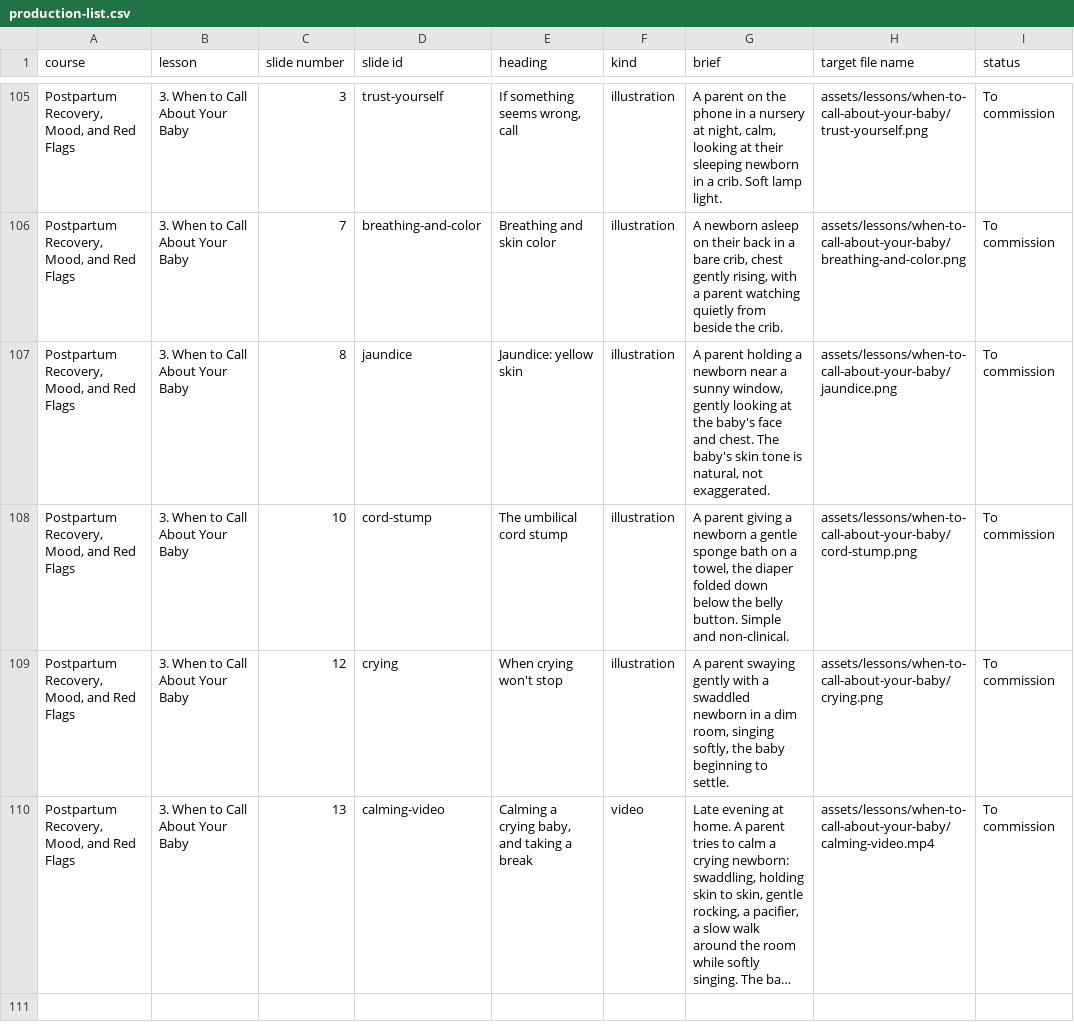
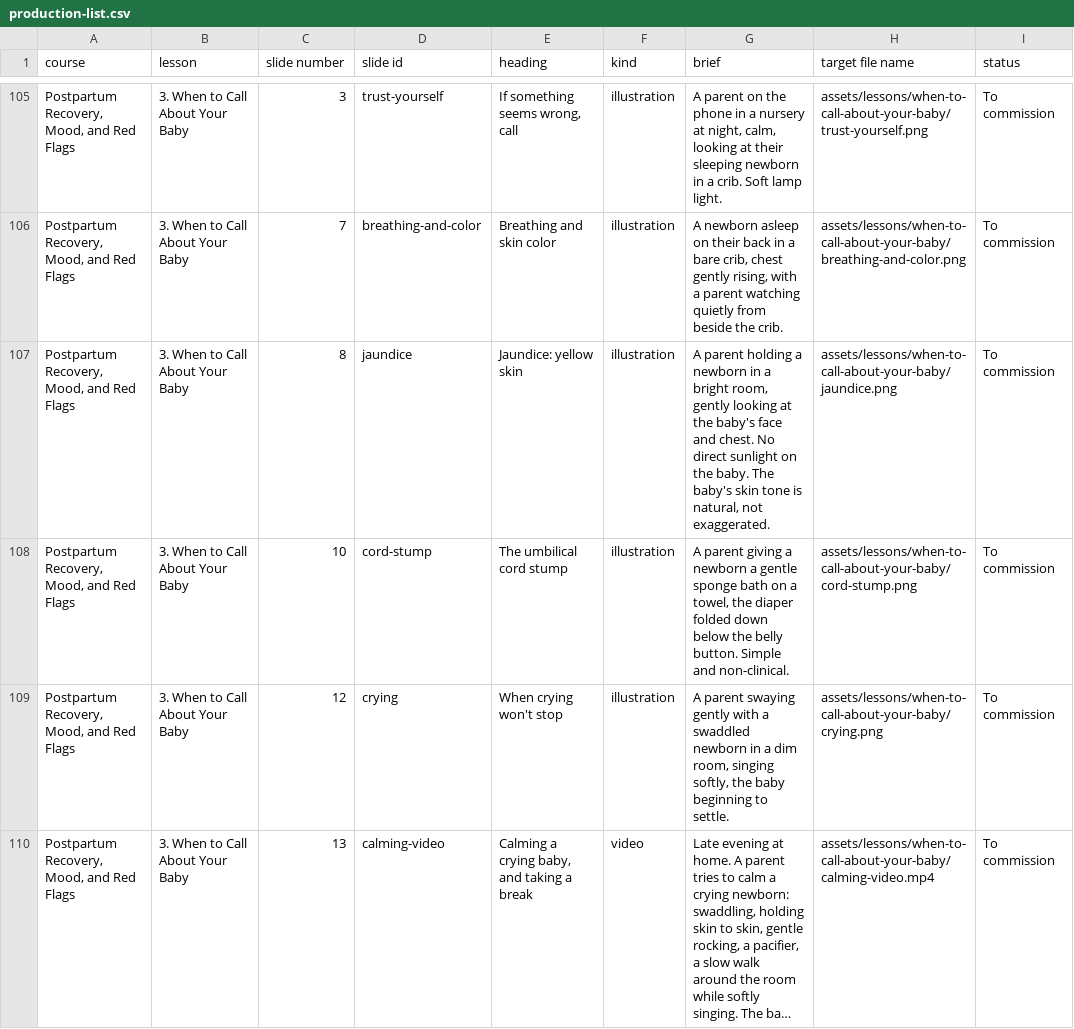
Before and after one commit to brkurtz312/BabyReady, a CSV file: docs/media/production-list.csv, drawn as a sheet; only a part is shown, gaps mark what is left out; long unchanged cells end in …; the diff names each change by its address in the sheet, - before the commit and + after, or states it on an @@ line.

```diff
--- a/docs/media/production-list.csv
+++ b/docs/media/production-list.csv
-G107 (brief): …a newborn near a sunny window, gently looking at the baby's face and chest. The baby's…
+G107 (brief): …a newborn in a bright room, gently looking at the baby's face and chest. No direct sunlight on the baby. The baby's…
```
Also changed, not shown: 1 other file.
